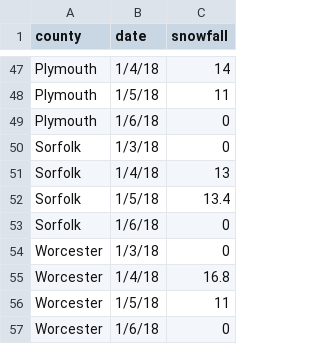
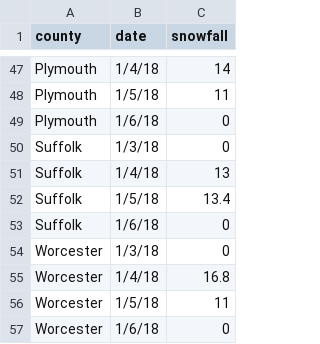
Before and after one commit to Nicole9519/Nicole9519.github.io, a CSV file: ma_snow.csv, drawn as a sheet; only a part is shown, gaps mark what is left out.

```diff
--- a/ma_snow.csv
+++ b/ma_snow.csv
@@ -49,6 +49,6 @@ Plymouth,1/5/18,11
 Plymouth,1/6/18,0
-Sorfolk,1/3/18,0
-Sorfolk,1/4/18,13
-Sorfolk,1/5/18,13.4
-Sorfolk,1/6/18,0
+Suffolk,1/3/18,0
+Suffolk,1/4/18,13
+Suffolk,1/5/18,13.4
+Suffolk,1/6/18,0
 Worcester,1/3/18,0
```
Also changed, not shown: 2 other files.
